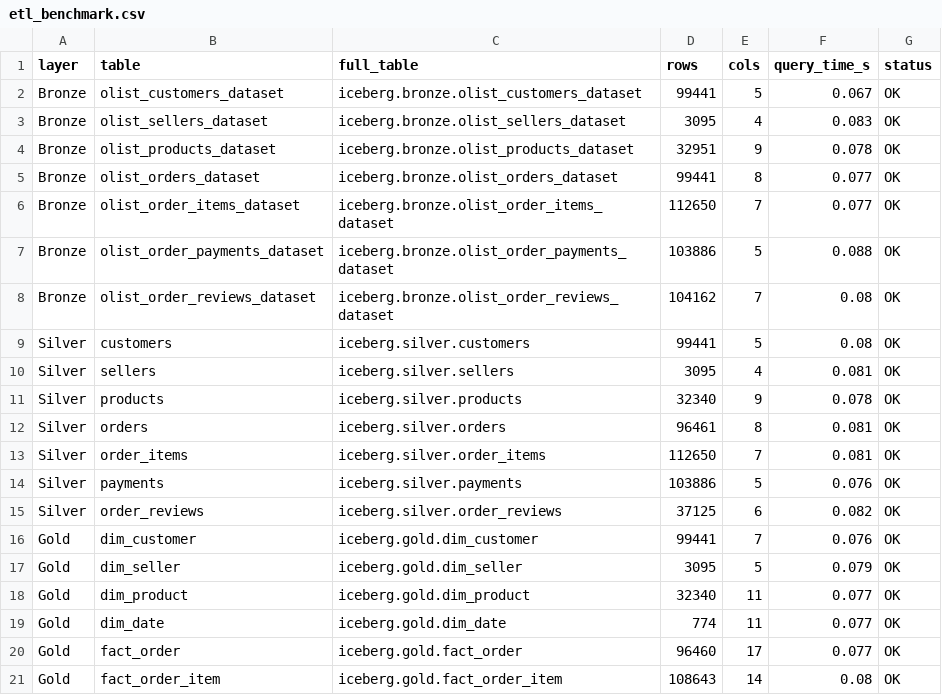
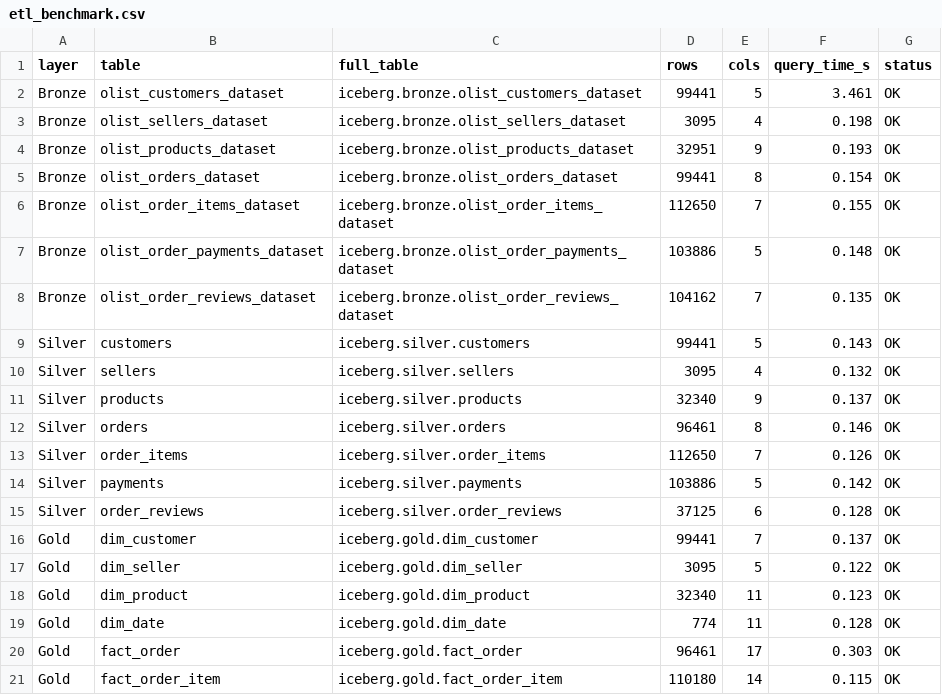
Before and after one commit to hosi04/tlcn-lakehouse, a CSV file: experiments/results/etl_benchmark.csv, drawn as a sheet.

```diff
--- a/experiments/results/etl_benchmark.csv
+++ b/experiments/results/etl_benchmark.csv
@@ -1,21 +1,21 @@
 layer,table,full_table,rows,cols,query_time_s,status
-Bronze,olist_customers_dataset,iceberg.bronze.olist_customers_dataset,99441,5,0.067,OK
-Bronze,olist_sellers_dataset,iceberg.bronze.olist_sellers_dataset,3095,4,0.083,OK
-Bronze,olist_products_dataset,iceberg.bronze.olist_products_dataset,32951,9,0.078,OK
-Bronze,olist_orders_dataset,iceberg.bronze.olist_orders_dataset,99441,8,0.077,OK
-Bronze,olist_order_items_dataset,iceberg.bronze.olist_order_items_dataset,112650,7,0.077,OK
-Bronze,olist_order_payments_dataset,iceberg.bronze.olist_order_payments_dataset,103886,5,0.088,OK
-Bronze,olist_order_reviews_dataset,iceberg.bronze.olist_order_reviews_dataset,104162,7,0.08,OK
-Silver,customers,iceberg.silver.customers,99441,5,0.08,OK
-Silver,sellers,iceberg.silver.sellers,3095,4,0.081,OK
-Silver,products,iceberg.silver.products,32340,9,0.078,OK
-Silver,orders,iceberg.silver.orders,96461,8,0.081,OK
-Silver,order_items,iceberg.silver.order_items,112650,7,0.081,OK
-Silver,payments,iceberg.silver.payments,103886,5,0.076,OK
-Silver,order_reviews,iceberg.silver.order_reviews,37125,6,0.082,OK
-Gold,dim_customer,iceberg.gold.dim_customer,99441,7,0.076,OK
-Gold,dim_seller,iceberg.gold.dim_seller,3095,5,0.079,OK
-Gold,dim_product,iceberg.gold.dim_product,32340,11,0.077,OK
-Gold,dim_date,iceberg.gold.dim_date,774,11,0.077,OK
-Gold,fact_order,iceberg.gold.fact_order,96460,17,0.077,OK
-Gold,fact_order_item,iceberg.gold.fact_order_item,108643,14,0.08,OK
+Bronze,olist_customers_dataset,iceberg.bronze.olist_customers_dataset,99441,5,3.461,OK
+Bronze,olist_sellers_dataset,iceberg.bronze.olist_sellers_dataset,3095,4,0.198,OK
+Bronze,olist_products_dataset,iceberg.bronze.olist_products_dataset,32951,9,0.193,OK
+Bronze,olist_orders_dataset,iceberg.bronze.olist_orders_dataset,99441,8,0.154,OK
+Bronze,olist_order_items_dataset,iceberg.bronze.olist_order_items_dataset,112650,7,0.155,OK
+Bronze,olist_order_payments_dataset,iceberg.bronze.olist_order_payments_dataset,103886,5,0.148,OK
+Bronze,olist_order_reviews_dataset,iceberg.bronze.olist_order_reviews_dataset,104162,7,0.135,OK
+Silver,customers,iceberg.silver.customers,99441,5,0.143,OK
+Silver,sellers,iceberg.silver.sellers,3095,4,0.132,OK
+Silver,products,iceberg.silver.products,32340,9,0.137,OK
+Silver,orders,iceberg.silver.orders,96461,8,0.146,OK
+Silver,order_items,iceberg.silver.order_items,112650,7,0.126,OK
+Silver,payments,iceberg.silver.payments,103886,5,0.142,OK
+Silver,order_reviews,iceberg.silver.order_reviews,37125,6,0.128,OK
+Gold,dim_customer,iceberg.gold.dim_customer,99441,7,0.137,OK
+Gold,dim_seller,iceberg.gold.dim_seller,3095,5,0.122,OK
+Gold,dim_product,iceberg.gold.dim_product,32340,11,0.123,OK
+Gold,dim_date,iceberg.gold.dim_date,774,11,0.128,OK
+Gold,fact_order,iceberg.gold.fact_order,96461,17,0.303,OK
+Gold,fact_order_item,iceberg.gold.fact_order_item,110180,14,0.115,OK
```
Also changed, not shown: experiments/results/etl_quality_checks.csv, 29 other files.
